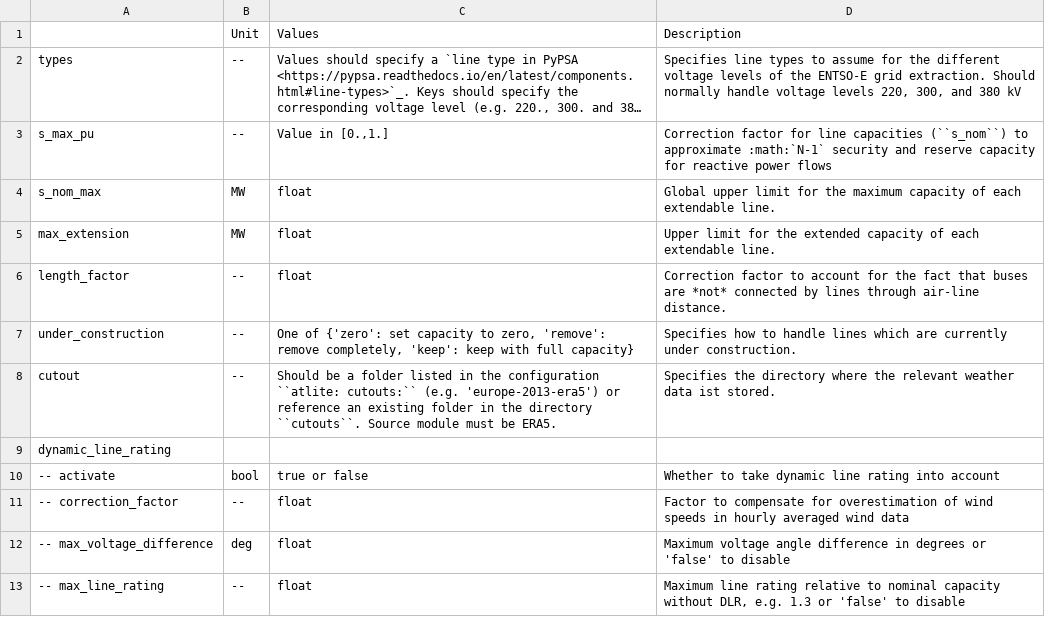
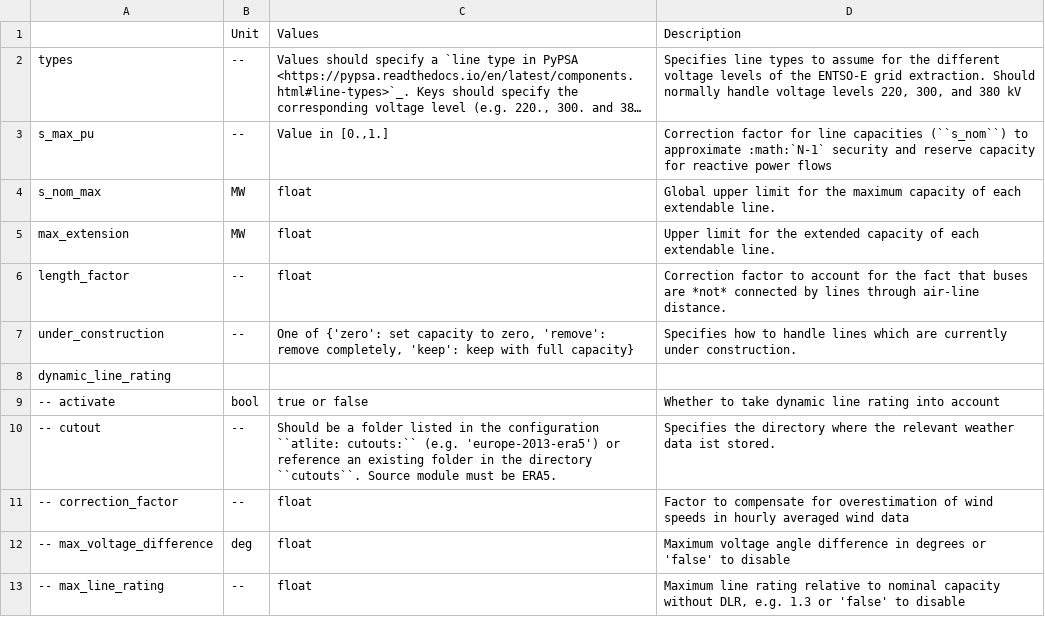
Before and after one commit to Luca2299/pypsa-eur, a CSV file: doc/configtables/lines.csv, drawn as a sheet; long unchanged cells end in …; removed rows and columns are numbered as before the commit, all else as after; the diff names each change by its address in the sheet, - before the commit and + after, or states it on an @@ line.

Commit message:
config: move cutout specification to line-rating section test/config: use be-cutout for testing line-rating

```diff
--- a/doc/configtables/lines.csv
+++ b/doc/configtables/lines.csv
-row 8: cutout | -- | Should be a folder listed in the configuration ``atlite: cutouts:`` (e.g. 'europe-2013-era5') or reference an existing folder in the directory ``cutouts``. Source module must be ERA5. | Specifies the directory where the relevant weather data ist stored.
+row 10: -- cutout | -- | Should be a folder listed in the configuration ``atlite: cutouts:`` (e.g. 'europe-2013-era5') or reference an existing folder in the directory ``cutouts``. Source module must be ERA5. | Specifies the directory where the relevant weather data ist stored.
```
Also changed, not shown: 4 other files.
